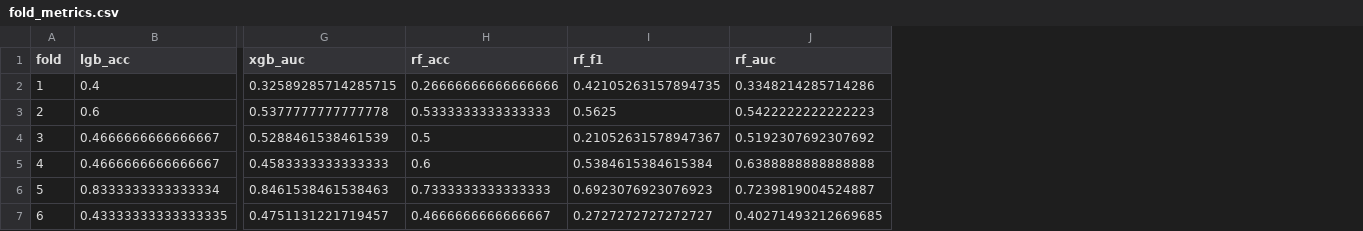
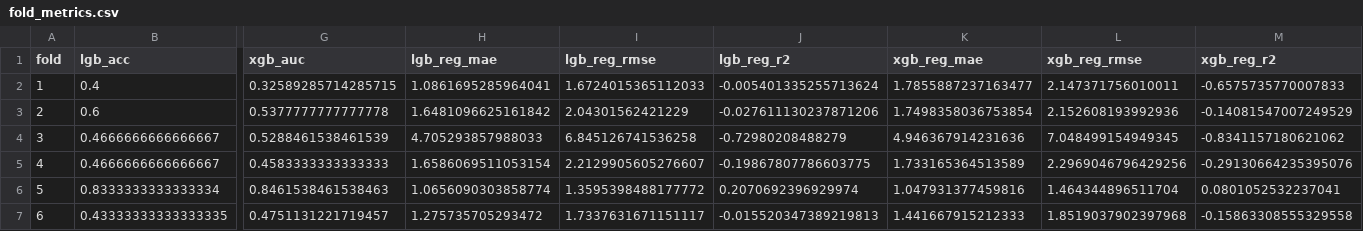
Before and after one commit to qtuan26/stock-analysis, a CSV file: stock-market-prediction/results/fold_metrics.csv, drawn as a sheet; only a part is shown, gaps mark what is left out; removed rows and columns are numbered as before the commit, all else as after; the diff names each change by its address in the sheet, - before the commit and + after, or states it on an @@ line.

```diff
--- a/stock-market-prediction/results/fold_metrics.csv
+++ b/stock-market-prediction/results/fold_metrics.csv
-column H (rf_acc), rows 2-7: 0.26666666666666666 | 0.5333333333333333 | 0.5 | 0.6 | 0.7333333333333333 | 0.4666666666666667
-column I (rf_f1), rows 2-7: 0.42105263157894735 | 0.5625 | 0.21052631578947367 | 0.5384615384615384 | 0.6923076923076923 | 0.2727272727272727
-column J (rf_auc), rows 2-7: 0.3348214285714286 | 0.5422222222222223 | 0.5192307692307692 | 0.6388888888888888 | 0.7239819004524887 | 0.40271493212669685
+column H (lgb_reg_mae), rows 2-7: 1.0861695285964041 | 1.6481096625161842 | 4.705293857988033 | 1.6586069511053154 | 1.0656090303858774 | 1.275735705293472
+column I (lgb_reg_rmse), rows 2-7: 1.6724015365112033 | 2.04301562421229 | 6.845126741536258 | 2.2129905605276607 | 1.3595398488177772 | 1.7337631671151117
+column J (lgb_reg_r2), rows 2-7: -0.005401335255713624 | -0.027611130237871206 | -0.72980208488279 | -0.19867807786603775 | 0.2070692396929974 | -0.015520347389219813
+column K (xgb_reg_mae), rows 2-7: 1.7855887237163477 | 1.7498358036753854 | 4.946367914231636 | 1.733165364513589 | 1.047931377459816 | 1.441667915212333
+column L (xgb_reg_rmse), rows 2-7: 2.147371756010011 | 2.152608193992936 | 7.048499154949345 | 2.2969046796429256 | 1.464344896511704 | 1.8519037902397968
+column M (xgb_reg_r2), rows 2-7: -0.6575735770007833 | -0.14081547007249529 | -0.8341157180621062 | -0.29130664235395076 | 0.0801052532237041 | -0.15863308555329558
```
Also changed, not shown: stock-market-prediction/ml_model_graph/model_comparison_metrics.csv, stock-market-prediction/results/daily_backtest.csv, 28 other files.
